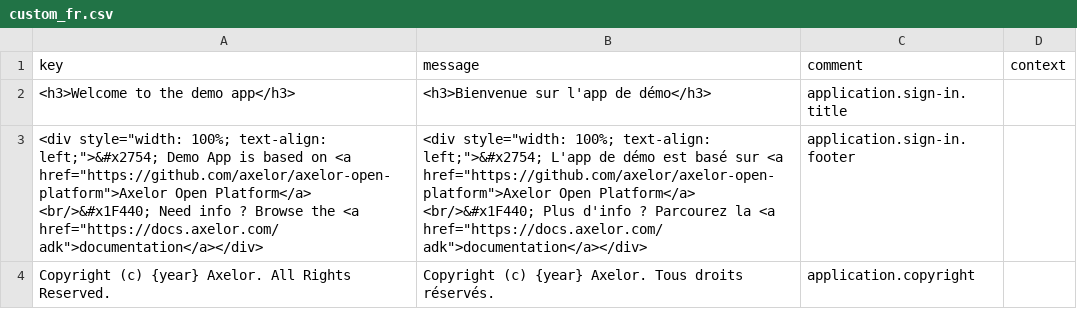
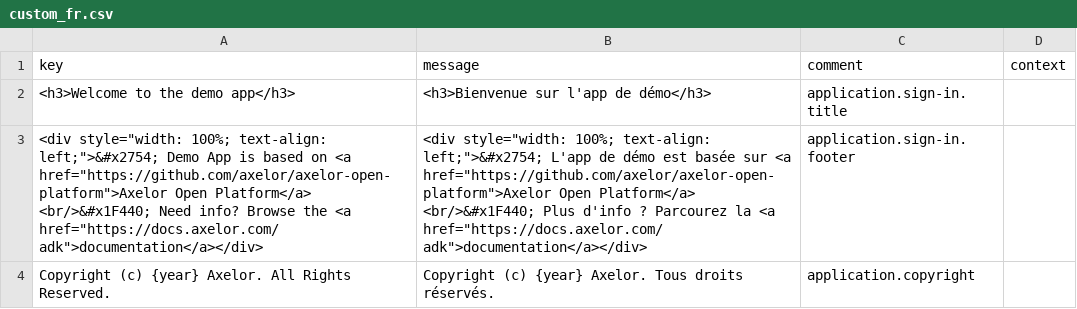
Before and after one commit to axelor/open-platform-demo, a CSV file: src/main/resources/i18n/custom_fr.csv, drawn as a sheet.

Commit message:
Fix punctuation spacing and French typo in sign-in footer message

```diff
--- a/src/main/resources/i18n/custom_fr.csv
+++ b/src/main/resources/i18n/custom_fr.csv
@@ -2,3 +2,3 @@
 "<h3>Welcome to the demo app</h3>","<h3>Bienvenue sur l'app de démo</h3>",application.sign-in.title,
-"<div style=""width: 100%; text-align: left;"">&#x2754; Demo App is based on <a href=""https://github.com/axelor/axelor-open-platform"">Axelor Open Platform</a> <br/>&#x1F440; Need info ? Browse the <a href=""https://docs.axelor.com/adk"">documentation</a></div>","<div style=""width: 100%; text-align: left;"">&#x2754; L'app de démo est basé sur <a href=""https://github.com/axelor/axelor-open-platform"">Axelor Open Platform</a> <br/>&#x1F440; Plus d'info ? Parcourez la <a href=""https://docs.axelor.com/adk"">documentation</a></div>",application.sign-in.footer,
+"<div style=""width: 100%; text-align: left;"">&#x2754; Demo App is based on <a href=""https://github.com/axelor/axelor-open-platform"">Axelor Open Platform</a> <br/>&#x1F440; Need info? Browse the <a href=""https://docs.axelor.com/adk"">documentation</a></div>","<div style=""width: 100%; text-align: left;"">&#x2754; L'app de démo est basée sur <a href=""https://github.com/axelor/axelor-open-platform"">Axelor Open Platform</a> <br/>&#x1F440; Plus d'info ? Parcourez la <a href=""https://docs.axelor.com/adk"">documentation</a></div>",application.sign-in.footer,
 Copyright (c) {year} Axelor. All Rights Reserved.,Copyright (c) {year} Axelor. Tous droits réservés.,application.copyright,
```
Also changed, not shown: 1 other file.
